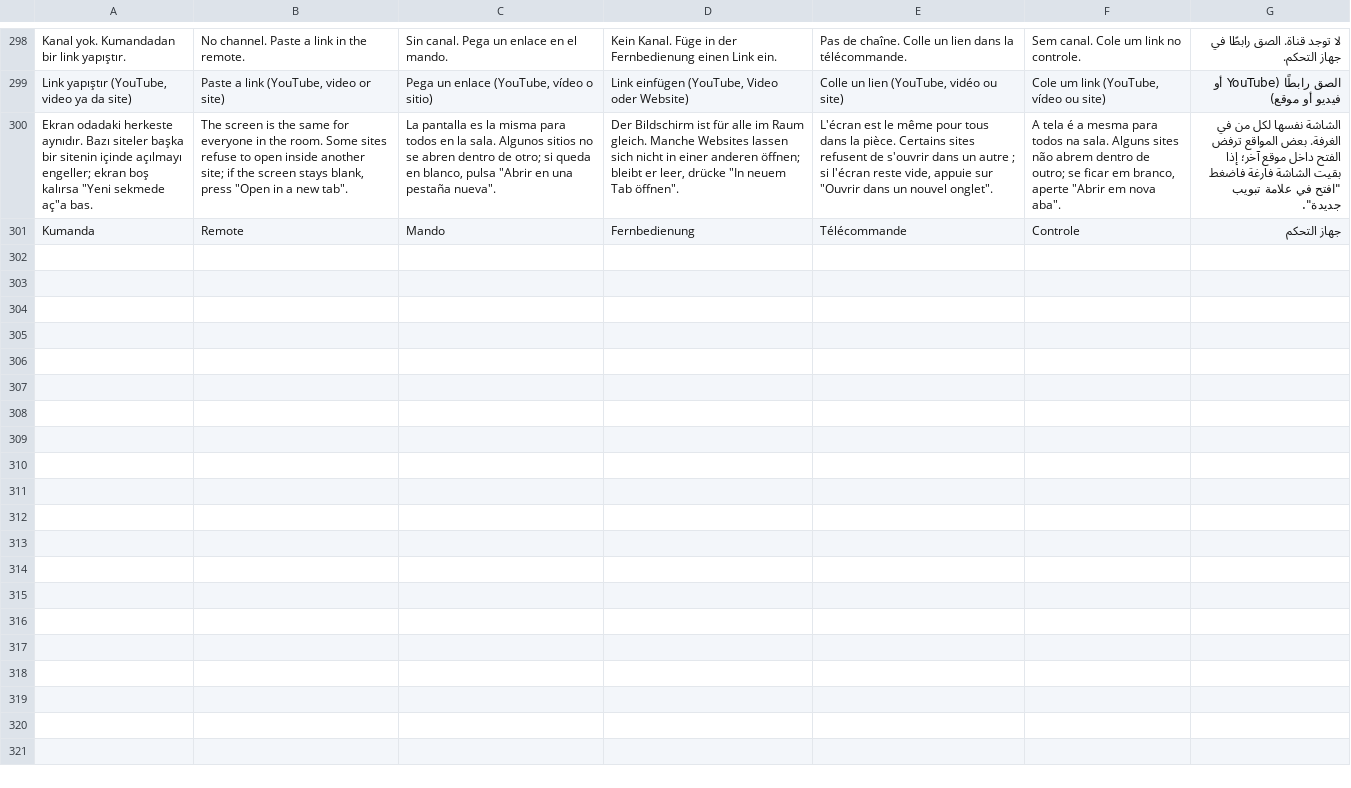
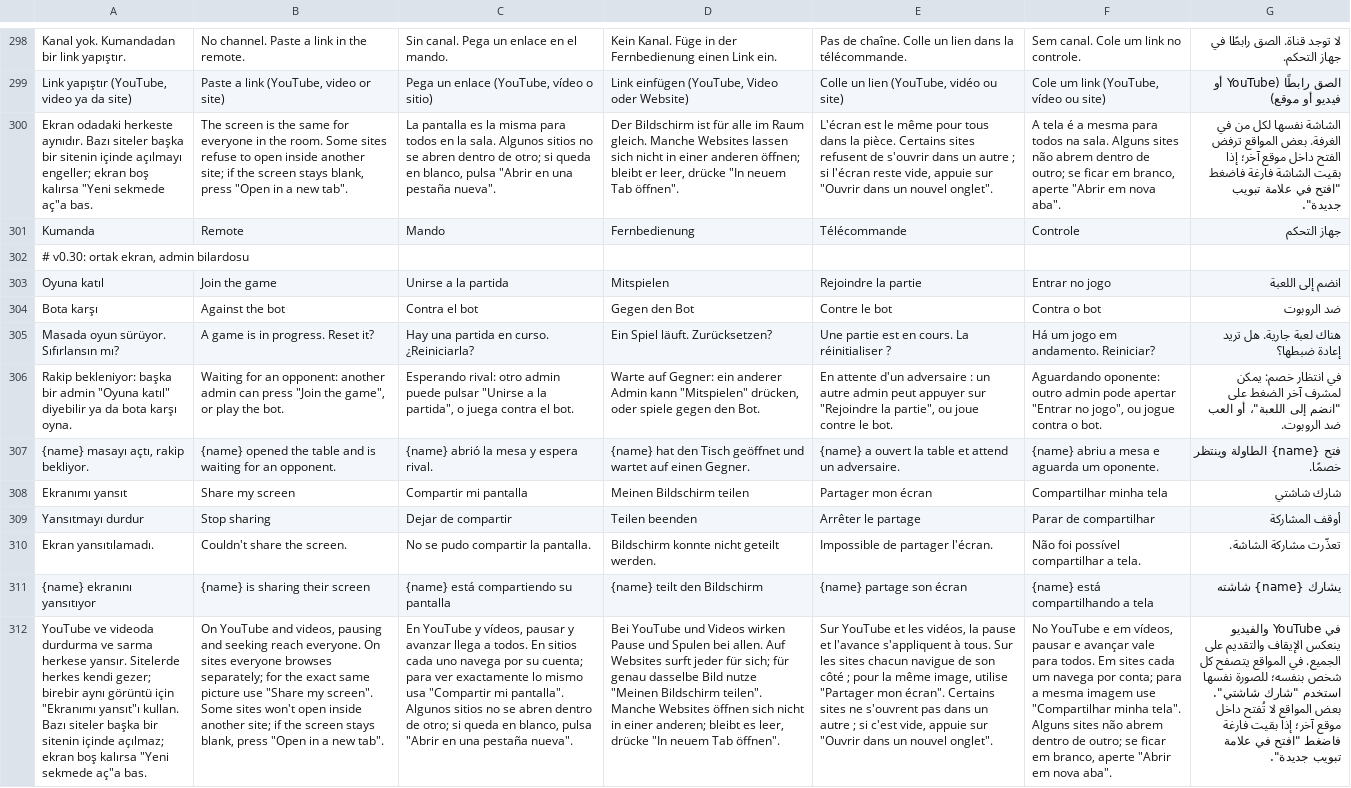
Before and after one commit to yusufonal0977-code/love-room, a TSV file: tools/i18n/extra2.tsv, drawn as a sheet; only a part is shown, gaps mark what is left out; the diff names each change by its address in the sheet, - before the commit and + after, or states it on an @@ line.

```diff
--- a/tools/i18n/extra2.tsv
+++ b/tools/i18n/extra2.tsv
+row 302: # v0.30: ortak ekran, admin bilardosu
+row 303: Oyuna katıl | Join the game | Unirse a la partida | Mitspielen | Rejoindre la partie | Entrar no jogo | انضم إلى اللعبة
+row 304: Bota karşı | Against the bot | Contra el bot | Gegen den Bot | Contre le bot | Contra o bot | ضد الروبوت
+row 305: Masada oyun sürüyor. Sıfırlansın mı? | A game is in progress. Reset it? | Hay una partida en curso. ¿Reiniciarla? | Ein Spiel läuft. Zurücksetzen? | Une partie est en cours. La réinitialiser ? | Há um jogo em andamento. Reiniciar? | هناك لعبة جارية. هل تريد إعادة ضبطها؟
+row 306: Rakip bekleniyor: başka bir admin "Oyuna katıl" diyebilir ya da bota karşı oyna. | Waiting for an opponent: another admin can press "Join the game", or play the bot. | Esperando rival: otro admin puede pulsar "Unirse a la partida", o juega contra el bot. | Warte auf Gegner: ein anderer Admin kann "Mitspielen" drücken, oder spiele gegen den Bot. | En attente d'un adversaire : un autre admin peut appuyer sur "Rejoindre la partie", ou joue contre le bot. | Aguardando oponente: outro admin pode apertar "Entrar no jogo", ou jogue contra o bot. | في انتظار خصم: يمكن لمشرف آخر الضغط على "انضم إلى اللعبة"، أو العب ضد الروبوت.
+row 307: {name} masayı açtı, rakip bekliyor. | {name} opened the table and is waiting for an opponent. | {name} abrió la mesa y espera rival. | {name} hat den Tisch geöffnet und wartet auf einen Gegner. | {name} a ouvert la table et attend un adversaire. | {name} abriu a mesa e aguarda um oponente. | فتح {name} الطاولة وينتظر خصمًا.
+row 308: Ekranımı yansıt | Share my screen | Compartir mi pantalla | Meinen Bildschirm teilen | Partager mon écran | Compartilhar minha tela | شارك شاشتي
+row 309: Yansıtmayı durdur | Stop sharing | Dejar de compartir | Teilen beenden | Arrêter le partage | Parar de compartilhar | أوقف المشاركة
+row 310: Ekran yansıtılamadı. | Couldn't share the screen. | No se pudo compartir la pantalla. | Bildschirm konnte nicht geteilt werden. | Impossible de partager l'écran. | Não foi possível compartilhar a tela. | تعذّرت مشاركة الشاشة.
+row 311: {name} ekranını yansıtıyor | {name} is sharing their screen | {name} está compartiendo su pantalla | {name} teilt den Bildschirm | {name} partage son écran | {name} está compartilhando a tela | يشارك {name} شاشته
+row 312: YouTube ve videoda durdurma ve sarma herkese yansır. Sitelerde herkes kendi gezer; birebir aynı görüntü için "Ekranımı yansıt"ı kullan. Bazı siteler başka bir sitenin içinde açılmaz; ekran boş kalırsa "Yeni sekmede aç"a bas. | On YouTube and videos, pausing and seeking reach everyone. On sites everyone browses separately; for the exact same picture use "Share my screen". Some sites won't open inside another site; if the screen stays blank, press "Open in a new tab". | En YouTube y vídeos, pausar y avanzar llega a todos. En sitios cada uno navega por su cuenta; para ver exactamente lo mismo usa "Compartir mi pantalla". Algunos sitios no se abren dentro de otro; si queda en blanco, pulsa "Abrir en una pestaña nueva". | Bei YouTube und Videos wirken Pause und Spulen bei allen. Auf Websites surft jeder für sich; für genau dasselbe Bild nutze "Meinen Bildschirm teilen". Manche Websites öffnen sich nicht in einer anderen; bleibt es leer, drücke "In neuem Tab öffnen". | Sur YouTube et les vidéos, la pause et l'avance s'appliquent à tous. Sur les sites chacun navigue de son côté ; pour la même image, utilise "Partager mon écran". Certains sites ne s'ouvrent pas dans un autre ; si c'est vide, appuie sur "Ouvrir dans un nouvel onglet". | No YouTube e em vídeos, pausar e avançar vale para todos. Em sites cada um navega por conta; para a mesma imagem use "Compartilhar minha tela". Alguns sites não abrem dentro de outro; se ficar em branco, aperte "Abrir em nova aba". | في YouTube والفيديو ينعكس الإيقاف والتقديم على الجميع. في المواقع يتصفح كل شخص بنفسه؛ للصورة نفسها استخدم "شارك شاشتي". بعض المواقع لا تُفتح داخل موقع آخر؛ إذا بقيت فارغة فاضغط "افتح في علامة تبويب جديدة".
```
Also changed, not shown: 15 other files.
